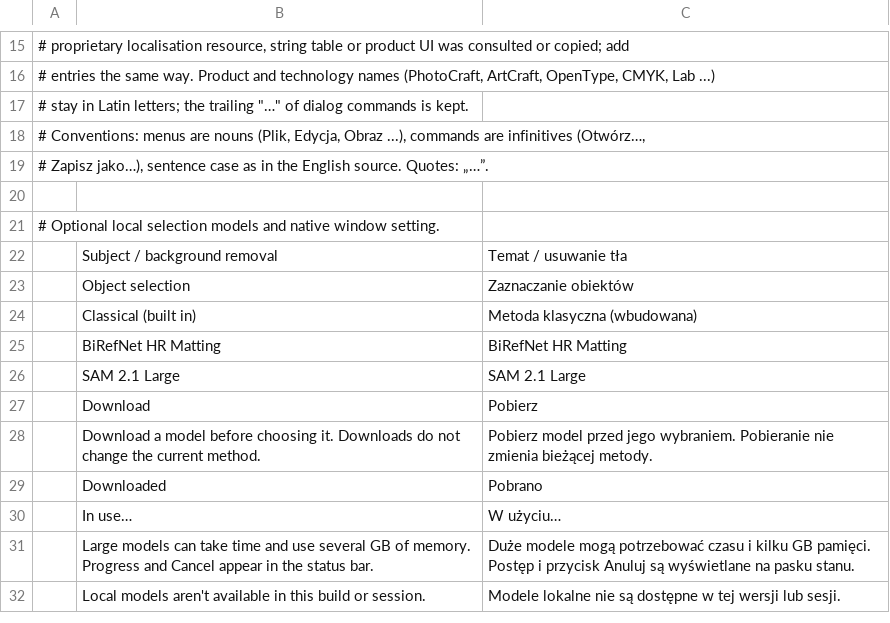
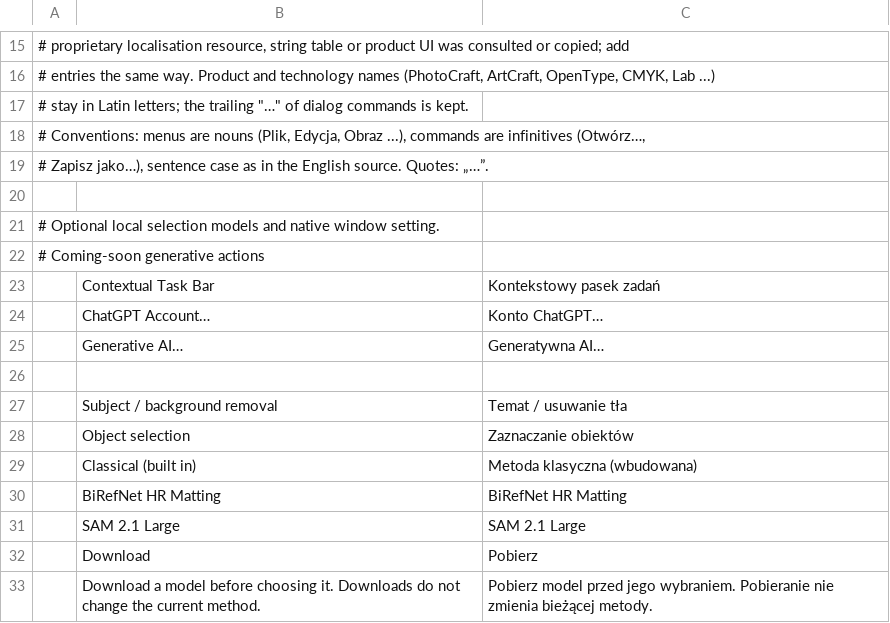
Before and after one commit to mighty-programmer/photocraft, a TSV file: crates/ui-egui/src/i18n/pl.tsv, drawn as a sheet; only a part is shown, gaps mark what is left out; the shorter side is filled out with more unchanged rows; the diff names each change by its address in the sheet, - before the commit and + after, or states it on an @@ line.

Commit message:
Add coming-soon generative image workflows with local draft validation

```diff
--- a/crates/ui-egui/src/i18n/pl.tsv
+++ b/crates/ui-egui/src/i18n/pl.tsv
+row 22: # Coming-soon generative actions
+row 23:  | Contextual Task Bar | Kontekstowy pasek zadań
+row 24:  | ChatGPT Account… | Konto ChatGPT…
+row 25:  | Generative AI… | Generatywna AI…
+row 26: (empty)
```
Also changed, not shown: crates/ui-egui/src/i18n/cs.tsv, crates/ui-egui/src/i18n/de.tsv, 29 other files.
